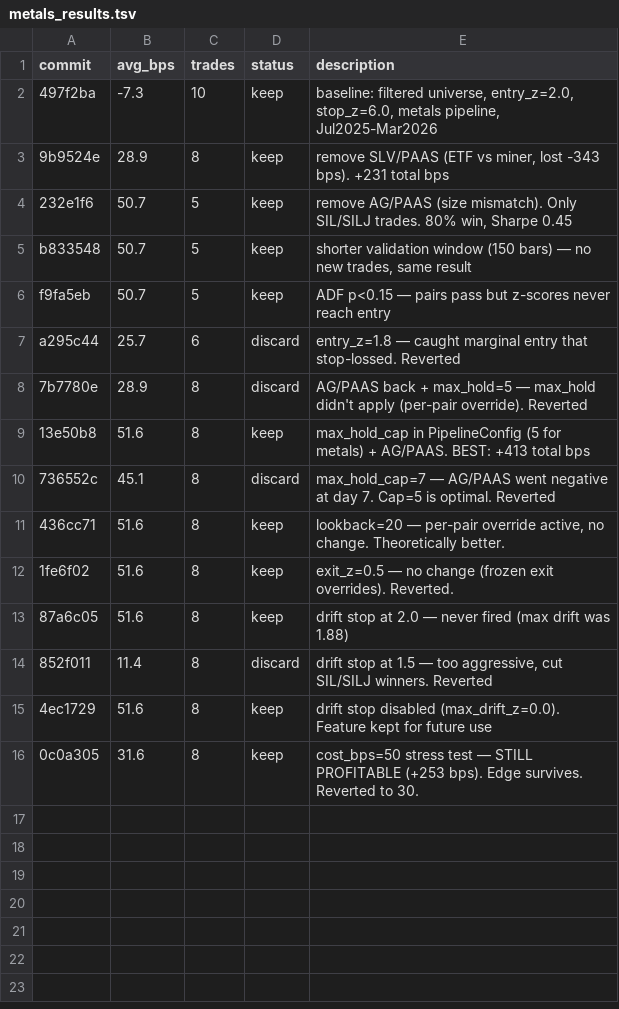
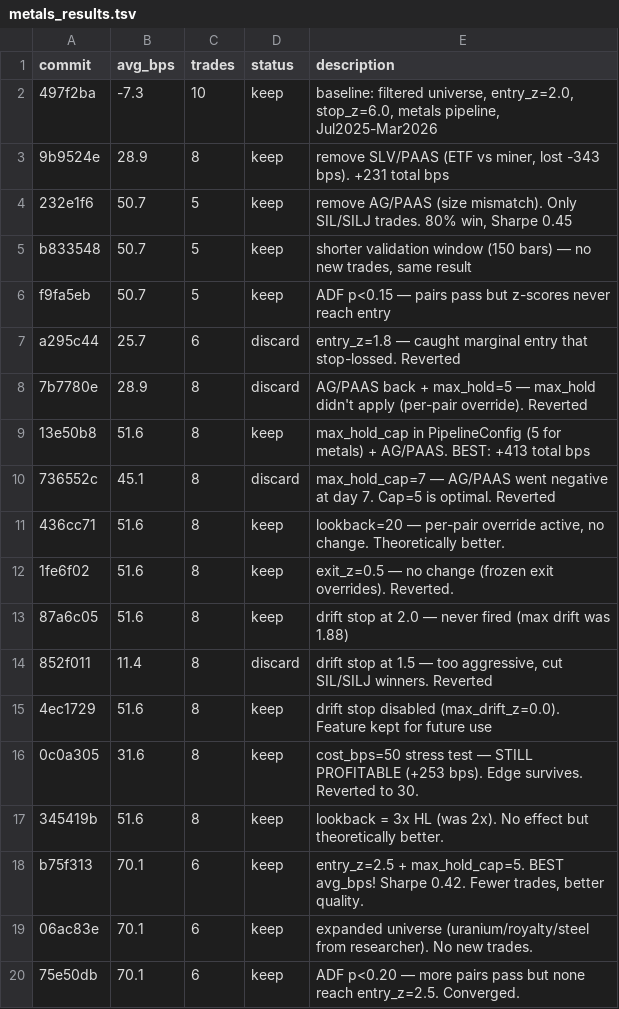
Before and after one commit to kumargu/OpenQuant, a TSV file: autoresearch/metals_results.tsv, drawn as a sheet.

```diff
--- a/autoresearch/metals_results.tsv
+++ b/autoresearch/metals_results.tsv
@@ -16 +16,5 @@ a295c44	25.7	6	discard	entry_z=1.8 — caught marginal entry that stop-lossed. R
 0c0a305	31.6	8	keep	cost_bps=50 stress test — STILL PROFITABLE (+253 bps). Edge survives. Reverted to 30.
+345419b	51.6	8	keep	lookback = 3x HL (was 2x). No effect but theoretically better.
+b75f313	70.1	6	keep	entry_z=2.5 + max_hold_cap=5. BEST avg_bps! Sharpe 0.42. Fewer trades, better quality.
+06ac83e	70.1	6	keep	expanded universe (uranium/royalty/steel from researcher). No new trades.
+75e50db	70.1	6	keep	ADF p<0.20 — more pairs pass but none reach entry_z=2.5. Converged.
```
